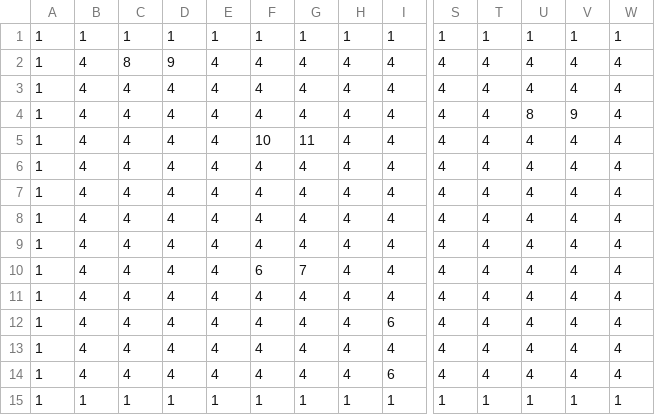
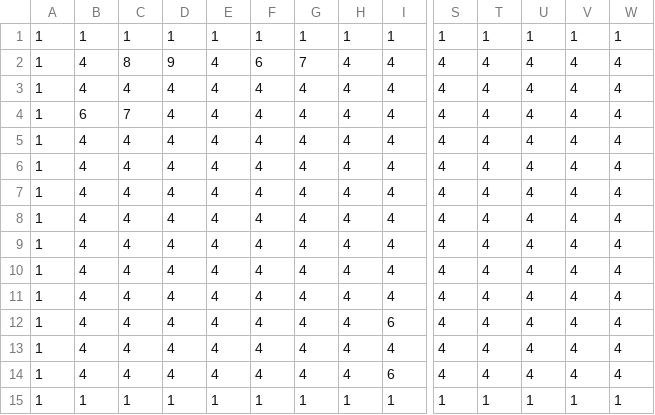
Before and after one commit to alanmunozlopez/Dinopirates, a CSV file: LDTK/DPplaydate/simplified/Room_7/Gameplay.csv, drawn as a sheet; only a part is shown, gaps mark what is left out; removed rows and columns are numbered as before the commit, all else as after; rows hold the shown columns only; the diff names each change by its address in the sheet, - before the commit and + after, or states it on an @@ line.

Commit message:
Update Room 7 level and assets
Regenerate Room_7 from LDtk and update related game assets. Changes include the LDtk project and Room_7 level, simplified exports (Foreground/Gameplay PNGs/CSVs, composite, data.json), room images, and source data updates for floor4 (levels_floor4.lua, tilemap.lua) and pdxinfo. These updates reflect level edits and a re-export of floor4/room_7 assets.

```diff
--- a/LDTK/DPplaydate/simplified/Room_7/Gameplay.csv
+++ b/LDTK/DPplaydate/simplified/Room_7/Gameplay.csv
-F2: 4
+F2: 6
-G2: 4
+G2: 7
-B4: 4
+B4: 6
-C4: 4
+C4: 7
-U4: 8
+U4: 4
-V4: 9
+V4: 4
-row 5: 1 | 4 | 4 | 4 | 4 | 10 | 11 | 4 | 4 | 4 | 4 | 4 | 4 | 4
+row 9: 1 | 4 | 4 | 4 | 4 | 4 | 4 | 4 | 4 | 4 | 4 | 4 | 4 | 4
-F10: 6
+F10: 4
-G10: 7
+G10: 4
```
Also changed, not shown: LDTK/DPplaydate/simplified/Room_7/Foreground.csv, 13 other files.
